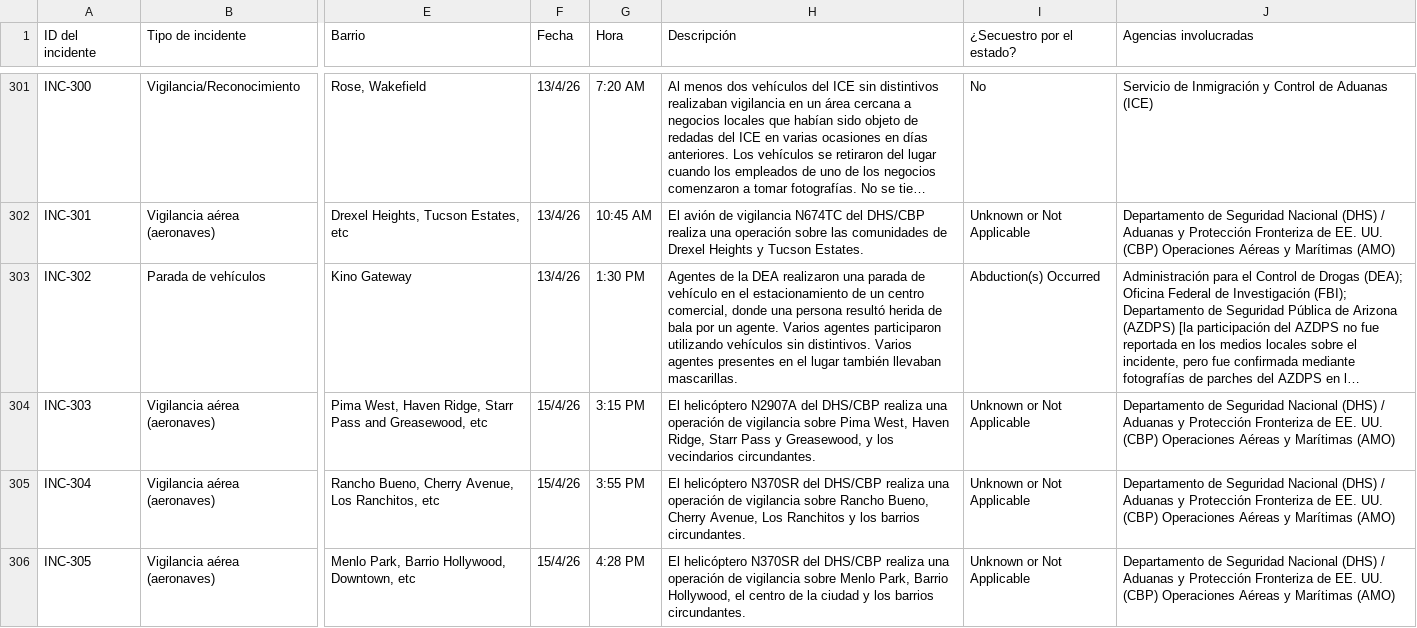
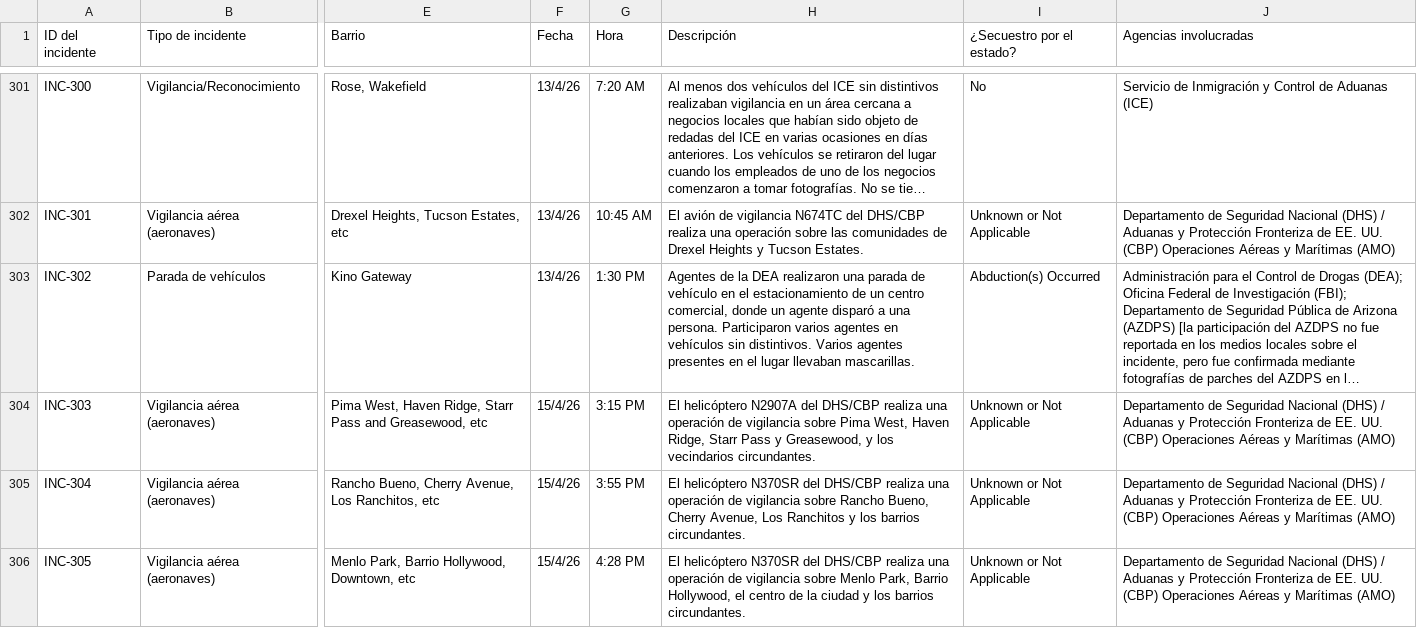
Before and after one commit to TucsonMigraMap/Migra-Map-Data, a CSV file: data_spanish.csv, drawn as a sheet; only a part is shown, gaps mark what is left out; long unchanged cells end in …; the diff covers the shown part only; the diff names each change by its address in the sheet, - before the commit and + after, or states it on an @@ line.

```diff
--- a/data_spanish.csv
+++ b/data_spanish.csv
-H303 (Descripción): …comercial, donde una persona resultó herida de bala por un agente. Varios agentes participaron utilizando vehículos sin distintivos. Varios agentes presentes en el lugar también llevaban mascarillas.
+H303 (Descripción): …comercial, donde un agente disparó a una persona. Participaron varios agentes en vehículos sin distintivos. Varios agentes presentes en el lugar llevaban mascarillas.
```
Also changed, not shown: 34 edited cells elsewhere in this file, data_spanish_latest.csv.
